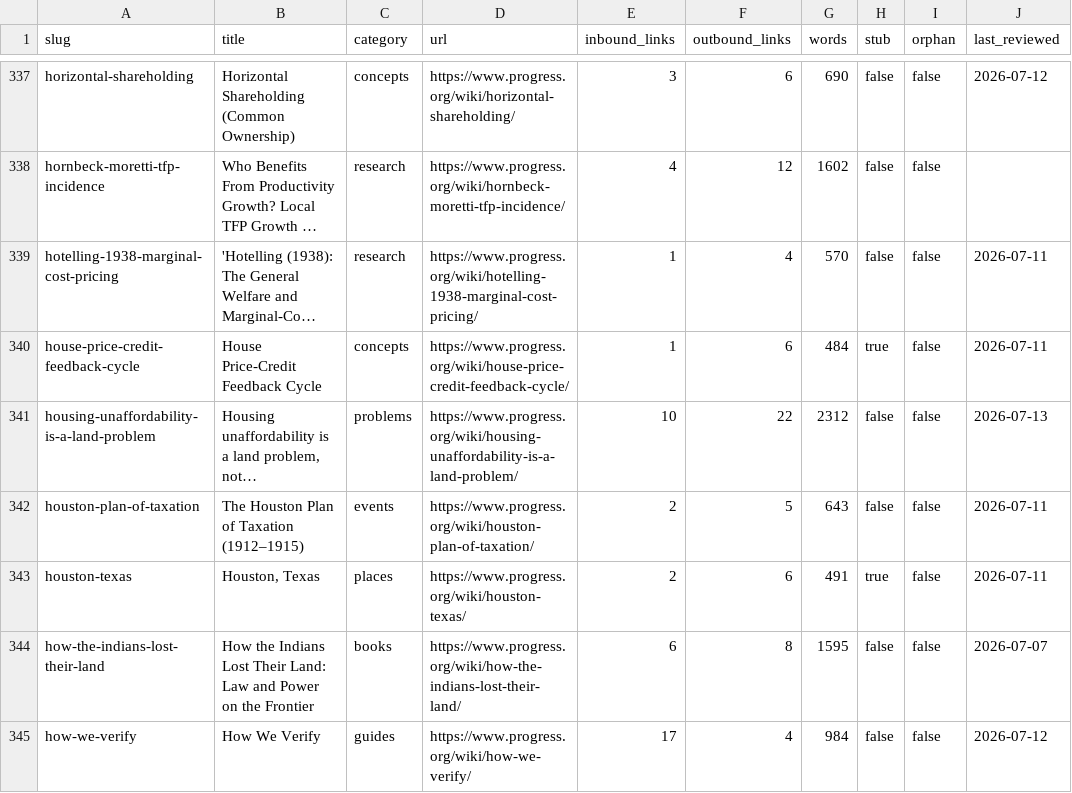
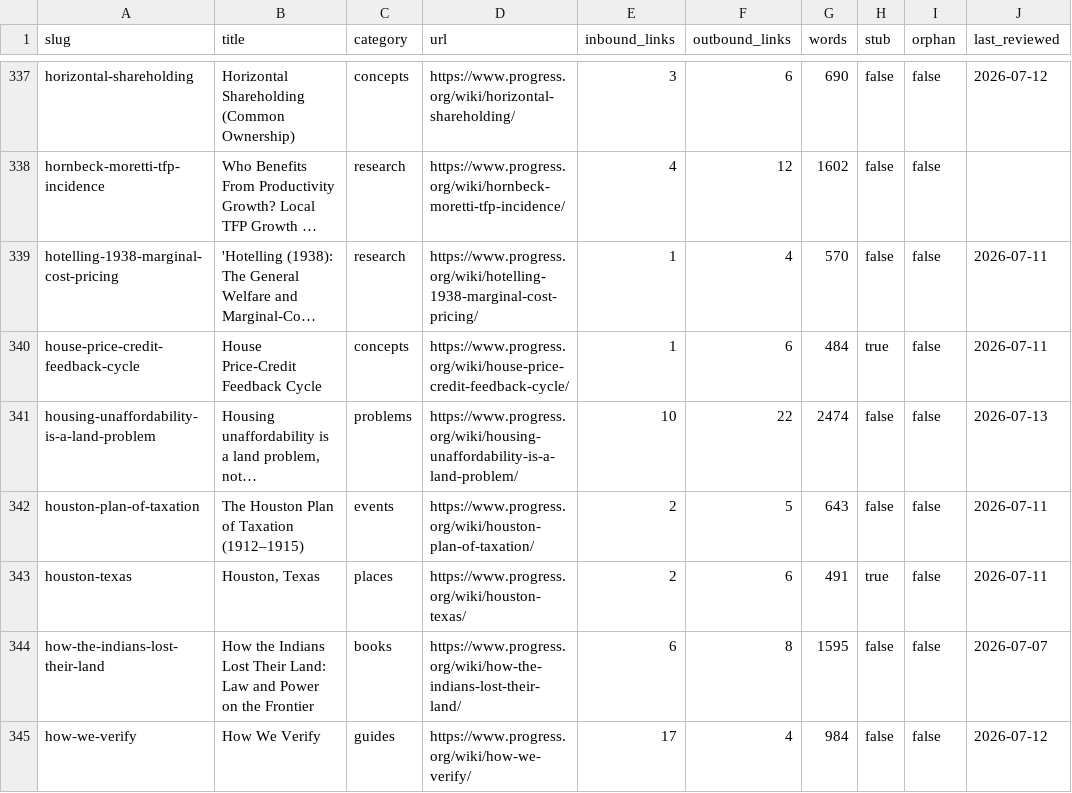
Before and after one commit to floydmari/georgism-wiki, a CSV file: sources/wiki-inventory.csv, drawn as a sheet; only a part is shown, gaps mark what is left out; long unchanged cells end in …; the diff covers the shown part only; the diff names each change by its address in the sheet, - before the commit and + after, or states it on an @@ line.

```diff
--- a/sources/wiki-inventory.csv
+++ b/sources/wiki-inventory.csv
-G341 (words): 2312
+G341 (words): 2474
```
Also changed, not shown: 28 edited cells elsewhere in this file.
